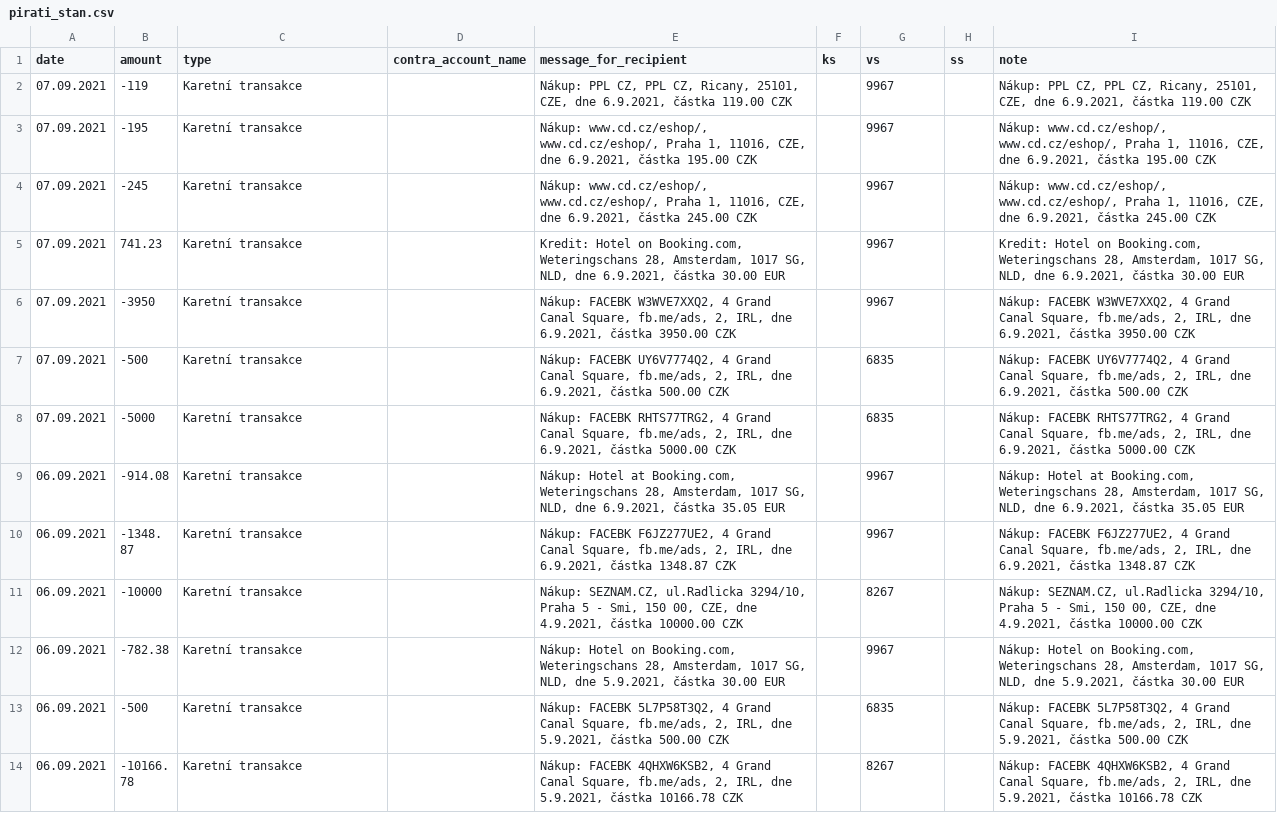
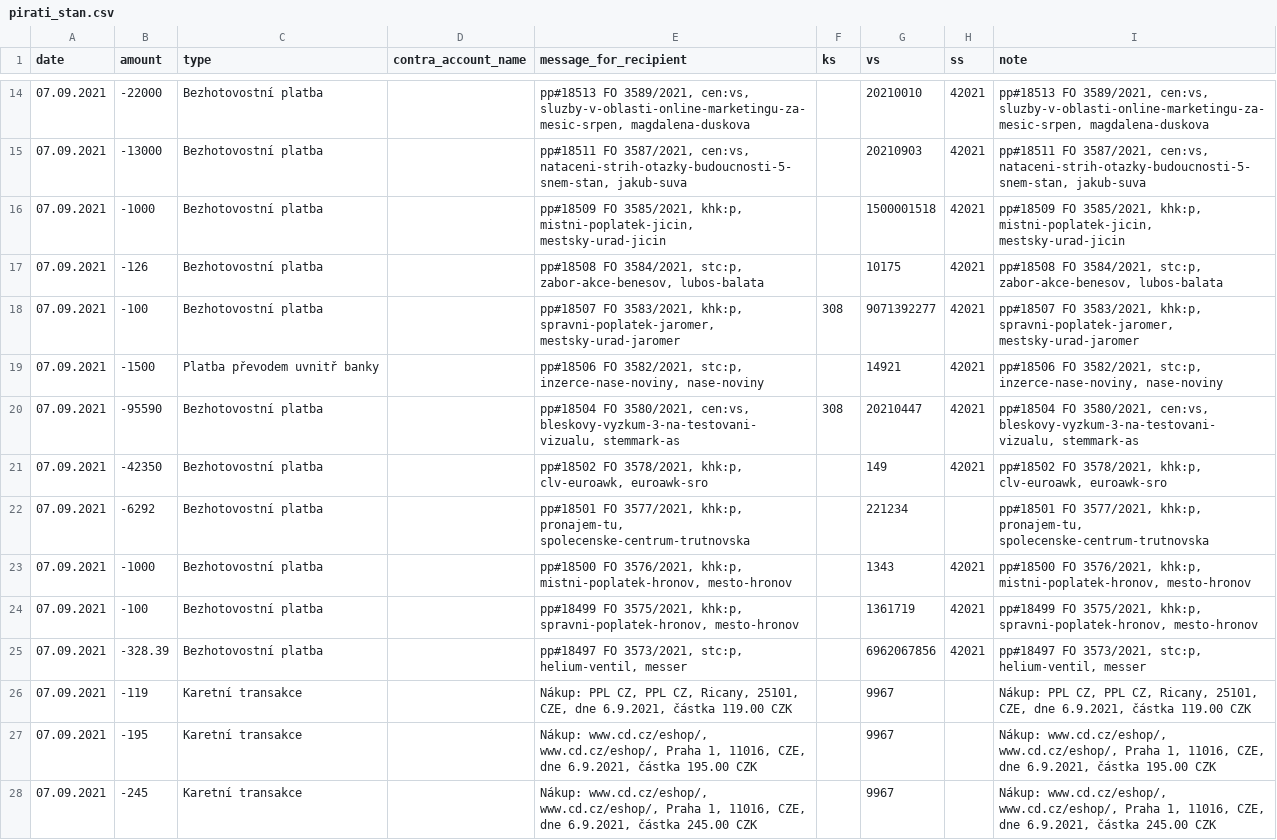
Before and after one commit to opop999/transparent_election_accounts, a CSV file: data/expense_accounts/individual_expense_accounts/pirati_stan.csv, drawn as a sheet; only a part is shown, gaps mark what is left out; the shorter side is filled out with more unchanged rows; the diff covers the shown part only; the diff names each change by its address in the sheet, - before the commit and + after, or states it on an @@ line.

```diff
--- a/data/expense_accounts/individual_expense_accounts/pirati_stan.csv
+++ b/data/expense_accounts/individual_expense_accounts/pirati_stan.csv
+row 14: 07.09.2021 | -22000 | Bezhotovostní platba |  | pp#18513 FO 3589/2021, cen:vs, sluzby-v-oblasti-online-marketingu-za-mesic-srpen, magdalena-duskova |  | 20210010 | 42021 | pp#18513 FO 3589/2021, cen:vs, sluzby-v-oblasti-online-marketingu-za-mesic-srpen, magdalena-duskova
+row 15: 07.09.2021 | -13000 | Bezhotovostní platba |  | pp#18511 FO 3587/2021, cen:vs, nataceni-strih-otazky-budoucnosti-5-snem-stan, jakub-suva |  | 20210903 | 42021 | pp#18511 FO 3587/2021, cen:vs, nataceni-strih-otazky-budoucnosti-5-snem-stan, jakub-suva
+row 16: 07.09.2021 | -1000 | Bezhotovostní platba |  | pp#18509 FO 3585/2021, khk:p, mistni-poplatek-jicin, mestsky-urad-jicin |  | 1500001518 | 42021 | pp#18509 FO 3585/2021, khk:p, mistni-poplatek-jicin, mestsky-urad-jicin
+row 17: 07.09.2021 | -126 | Bezhotovostní platba |  | pp#18508 FO 3584/2021, stc:p, zabor-akce-benesov, lubos-balata |  | 10175 | 42021 | pp#18508 FO 3584/2021, stc:p, zabor-akce-benesov, lubos-balata
+row 18: 07.09.2021 | -100 | Bezhotovostní platba |  | pp#18507 FO 3583/2021, khk:p, spravni-poplatek-jaromer, mestsky-urad-jaromer | 308 | 9071392277 | 42021 | pp#18507 FO 3583/2021, khk:p, spravni-poplatek-jaromer, mestsky-urad-jaromer
+row 19: 07.09.2021 | -1500 | Platba převodem uvnitř banky |  | pp#18506 FO 3582/2021, stc:p, inzerce-nase-noviny, nase-noviny |  | 14921 | 42021 | pp#18506 FO 3582/2021, stc:p, inzerce-nase-noviny, nase-noviny
+row 20: 07.09.2021 | -95590 | Bezhotovostní platba |  | pp#18504 FO 3580/2021, cen:vs, bleskovy-vyzkum-3-na-testovani-vizualu, stemmark-as | 308 | 20210447 | 42021 | pp#18504 FO 3580/2021, cen:vs, bleskovy-vyzkum-3-na-testovani-vizualu, stemmark-as
+row 21: 07.09.2021 | -42350 | Bezhotovostní platba |  | pp#18502 FO 3578/2021, khk:p, clv-euroawk, euroawk-sro |  | 149 | 42021 | pp#18502 FO 3578/2021, khk:p, clv-euroawk, euroawk-sro
+row 22: 07.09.2021 | -6292 | Bezhotovostní platba |  | pp#18501 FO 3577/2021, khk:p, pronajem-tu, spolecenske-centrum-trutnovska |  | 221234 |  | pp#18501 FO 3577/2021, khk:p, pronajem-tu, spolecenske-centrum-trutnovska
+row 23: 07.09.2021 | -1000 | Bezhotovostní platba |  | pp#18500 FO 3576/2021, khk:p, mistni-poplatek-hronov, mesto-hronov |  | 1343 | 42021 | pp#18500 FO 3576/2021, khk:p, mistni-poplatek-hronov, mesto-hronov
+row 24: 07.09.2021 | -100 | Bezhotovostní platba |  | pp#18499 FO 3575/2021, khk:p, spravni-poplatek-hronov, mesto-hronov |  | 1361719 | 42021 | pp#18499 FO 3575/2021, khk:p, spravni-poplatek-hronov, mesto-hronov
+row 25: 07.09.2021 | -328.39 | Bezhotovostní platba |  | pp#18497 FO 3573/2021, stc:p, helium-ventil, messer |  | 6962067856 | 42021 | pp#18497 FO 3573/2021, stc:p, helium-ventil, messer
```
Also changed, not shown: 12 added rows elsewhere in this file, data/expense_accounts/individual_expense_accounts/cssd.csv, data/expense_accounts/individual_expense_accounts/ods_kdu-csl_top09.csv, 40 other files.
